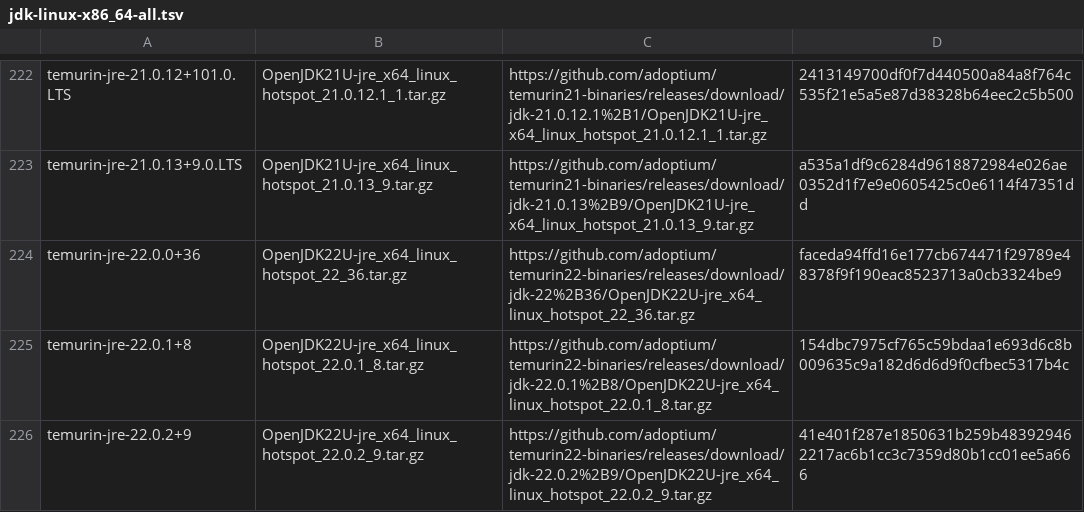
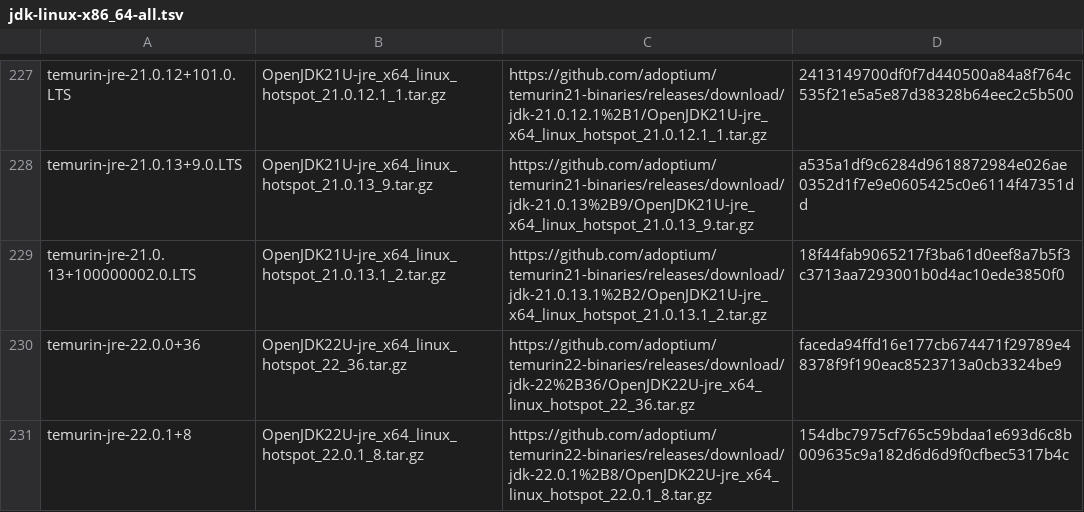
Before and after one commit to hueys/asdf-java, a TSV file: data/jdk-linux-x86_64-all.tsv, drawn as a sheet; only a part is shown, gaps mark what is left out; the shorter side is filled out with more unchanged rows; the diff covers the shown part only.

```diff
--- a/data/jdk-linux-x86_64-all.tsv
+++ b/data/jdk-linux-x86_64-all.tsv
@@ -223,2 +228,3 @@ temurin-jre-21.0.12+101.0.LTS	OpenJDK21U-jre_x64_linux_hotspot_21.0.12.1_1.tar.g
 temurin-jre-21.0.13+9.0.LTS	OpenJDK21U-jre_x64_linux_hotspot_21.0.13_9.tar.gz	https://github.com/adoptium/temurin21-binaries/releases/download/jdk-21.0.13%2B9/OpenJDK21U-jre_x64_linux_hotspot_21.0.13_9.tar.gz	a535a1df9c6284d9618872984e026ae0352d1f7e9e0605425c0e6114f47351dd
+temurin-jre-21.0.13+100000002.0.LTS	OpenJDK21U-jre_x64_linux_hotspot_21.0.13.1_2.tar.gz	https://github.com/adoptium/temurin21-binaries/releases/download/jdk-21.0.13.1%2B2/OpenJDK21U-jre_x64_linux_hotspot_21.0.13.1_2.tar.gz	18f44fab9065217f3ba61d0eef8a7b5f3c3713aa7293001b0d4ac10ede3850f0
 temurin-jre-22.0.0+36	OpenJDK22U-jre_x64_linux_hotspot_22_36.tar.gz	https://github.com/adoptium/temurin22-binaries/releases/download/jdk-22%2B36/OpenJDK22U-jre_x64_linux_hotspot_22_36.tar.gz	faceda94ffd16e177cb674471f29789e48378f9f190eac8523713a0cb3324be9
```
Also changed, not shown: 13 added rows elsewhere in this file, data/jdk-linux-x86_64-ga.tsv, data/jdk-linux-x86_64.tsv, 3 other files.
